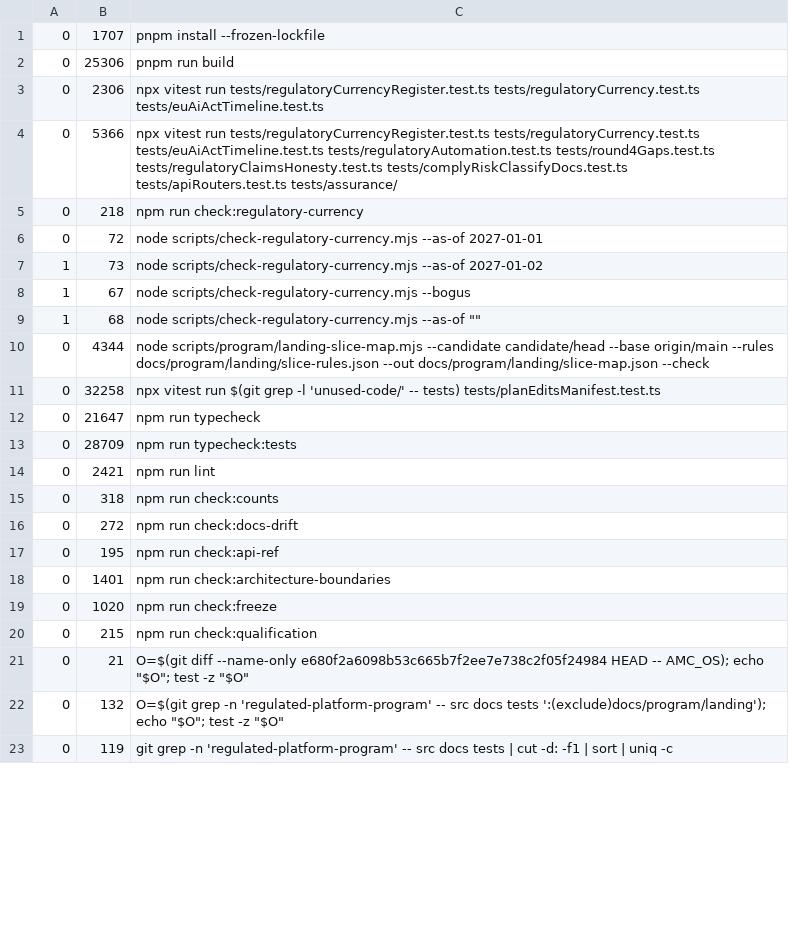
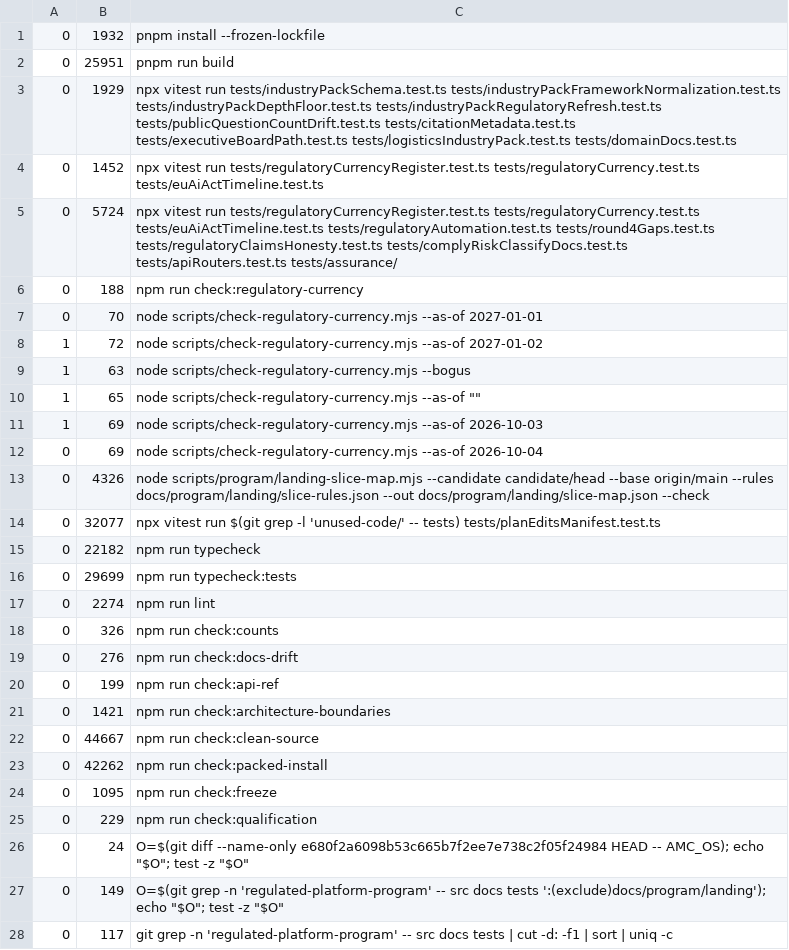
Before and after one commit to AgentMaturity/AgentMaturityCompass, a TSV file: qualification/2026-10-06-P0-12/commands-pr2.tsv, drawn as a sheet; only a part is shown; the diff covers the shown part only.

```diff
--- a/qualification/2026-10-06-P0-12/commands-pr2.tsv
+++ b/qualification/2026-10-06-P0-12/commands-pr2.tsv
@@ -1,23 +1,28 @@
-0	1707	pnpm install --frozen-lockfile
-0	25306	pnpm run build
-0	2306	npx vitest run tests/regulatoryCurrencyRegister.test.ts tests/regulatoryCurrency.test.ts tests/euAiActTimeline.test.ts
-0	5366	npx vitest run tests/regulatoryCurrencyRegister.test.ts tests/regulatoryCurrency.test.ts tests/euAiActTimeline.test.ts tests/regulatoryAutomation.test.ts tests/round4Gaps.test.ts tests/regulatoryClaimsHonesty.test.ts tests/complyRiskClassifyDocs.test.ts tests/apiRouters.test.ts tests/assurance/
-0	218	npm run check:regulatory-currency
-0	72	node scripts/check-regulatory-currency.mjs --as-of 2027-01-01
-1	73	node scripts/check-regulatory-currency.mjs --as-of 2027-01-02
-1	67	node scripts/check-regulatory-currency.mjs --bogus
-1	68	node scripts/check-regulatory-currency.mjs --as-of ""
-0	4344	node scripts/program/landing-slice-map.mjs --candidate candidate/head --base origin/main --rules docs/program/landing/slice-rules.json --out docs/program/landing/slice-map.json --check
-0	32258	npx vitest run $(git grep -l 'unused-code/' -- tests) tests/planEditsManifest.test.ts
-0	21647	npm run typecheck
-0	28709	npm run typecheck:tests
-0	2421	npm run lint
-0	318	npm run check:counts
-0	272	npm run check:docs-drift
-0	195	npm run check:api-ref
-0	1401	npm run check:architecture-boundaries
-0	1020	npm run check:freeze
-0	215	npm run check:qualification
-0	21	O=$(git diff --name-only e680f2a6098b53c665b7f2ee7e738c2f05f24984 HEAD -- AMC_OS); echo "$O"; test -z "$O"
-0	132	O=$(git grep -n 'regulated-platform-program' -- src docs tests ':(exclude)docs/program/landing'); echo "$O"; test -z "$O"
-0	119	git grep -n 'regulated-platform-program' -- src docs tests | cut -d: -f1 | sort | uniq -c
+0	1932	pnpm install --frozen-lockfile
+0	25951	pnpm run build
+0	1929	npx vitest run tests/industryPackSchema.test.ts tests/industryPackFrameworkNormalization.test.ts tests/industryPackDepthFloor.test.ts tests/industryPackRegulatoryRefresh.test.ts tests/publicQuestionCountDrift.test.ts tests/citationMetadata.test.ts tests/executiveBoardPath.test.ts tests/logisticsIndustryPack.test.ts tests/domainDocs.test.ts
+0	1452	npx vitest run tests/regulatoryCurrencyRegister.test.ts tests/regulatoryCurrency.test.ts tests/euAiActTimeline.test.ts
+0	5724	npx vitest run tests/regulatoryCurrencyRegister.test.ts tests/regulatoryCurrency.test.ts tests/euAiActTimeline.test.ts tests/regulatoryAutomation.test.ts tests/round4Gaps.test.ts tests/regulatoryClaimsHonesty.test.ts tests/complyRiskClassifyDocs.test.ts tests/apiRouters.test.ts tests/assurance/
+0	188	npm run check:regulatory-currency
+0	70	node scripts/check-regulatory-currency.mjs --as-of 2027-01-01
+1	72	node scripts/check-regulatory-currency.mjs --as-of 2027-01-02
+1	63	node scripts/check-regulatory-currency.mjs --bogus
+1	65	node scripts/check-regulatory-currency.mjs --as-of ""
+1	69	node scripts/check-regulatory-currency.mjs --as-of 2026-10-03
+0	69	node scripts/check-regulatory-currency.mjs --as-of 2026-10-04
+0	4326	node scripts/program/landing-slice-map.mjs --candidate candidate/head --base origin/main --rules docs/program/landing/slice-rules.json --out docs/program/landing/slice-map.json --check
+0	32077	npx vitest run $(git grep -l 'unused-code/' -- tests) tests/planEditsManifest.test.ts
+0	22182	npm run typecheck
+0	29699	npm run typecheck:tests
+0	2274	npm run lint
+0	326	npm run check:counts
+0	276	npm run check:docs-drift
+0	199	npm run check:api-ref
+0	1421	npm run check:architecture-boundaries
+0	44667	npm run check:clean-source
+0	42262	npm run check:packed-install
+0	1095	npm run check:freeze
+0	229	npm run check:qualification
+0	24	O=$(git diff --name-only e680f2a6098b53c665b7f2ee7e738c2f05f24984 HEAD -- AMC_OS); echo "$O"; test -z "$O"
+0	149	O=$(git grep -n 'regulated-platform-program' -- src docs tests ':(exclude)docs/program/landing'); echo "$O"; test -z "$O"
+0	117	git grep -n 'regulated-platform-program' -- src docs tests | cut -d: -f1 | sort | uniq -c
```
Also changed, not shown: 2 edited cells elsewhere in this file, 2 other files.
